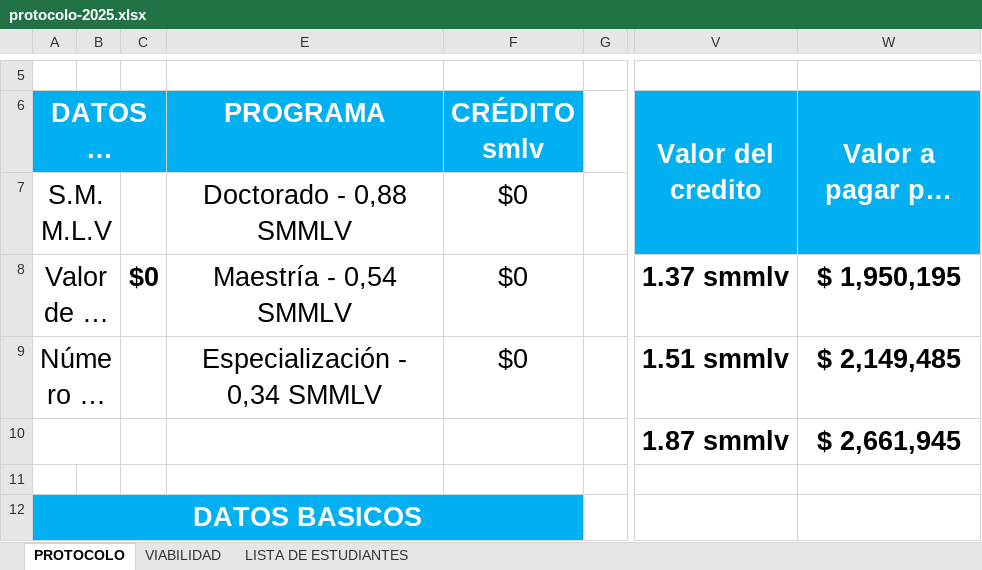
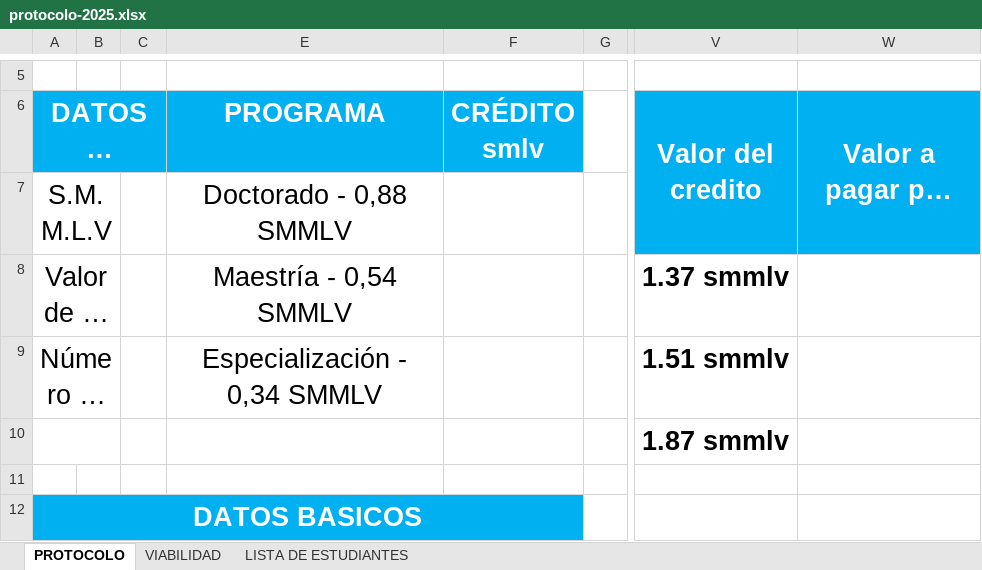
Before and after one commit to AriasDaniel7/stack-trabajo-de-grado, an Excel workbook: backend/documents/protocolo-2025.xlsx, sheet PROTOCOLO, drawn as a sheet; only a part is shown, gaps mark what is left out; long unchanged cells end in …; values as stored, in another font and other column widths than the file's, no borders; charts and pictures not drawn; the diff names each change by its address in the sheet, - before the commit and + after, or states it on an @@ line.

```diff
--- a/backend/documents/protocolo-2025.xlsx (sheet PROTOCOLO)
+++ b/backend/documents/protocolo-2025.xlsx (sheet PROTOCOLO)
-F7:F9 (CRÉDITO smlv): $0
+F7:F9 (CRÉDITO smlv): (empty)
-C8: $0
+C8: (empty)
-W8 (Valor a pagar por crédito): $ 1,950,195
+W8 (Valor a pagar por crédito): (empty)
-W9 (Valor a pagar por crédito): $ 2,149,485
+W9 (Valor a pagar por crédito): (empty)
-W10 (Valor a pagar por crédito): $ 2,661,945
+W10 (Valor a pagar por crédito): (empty)
```
Also changed, not shown: 1 other file.
